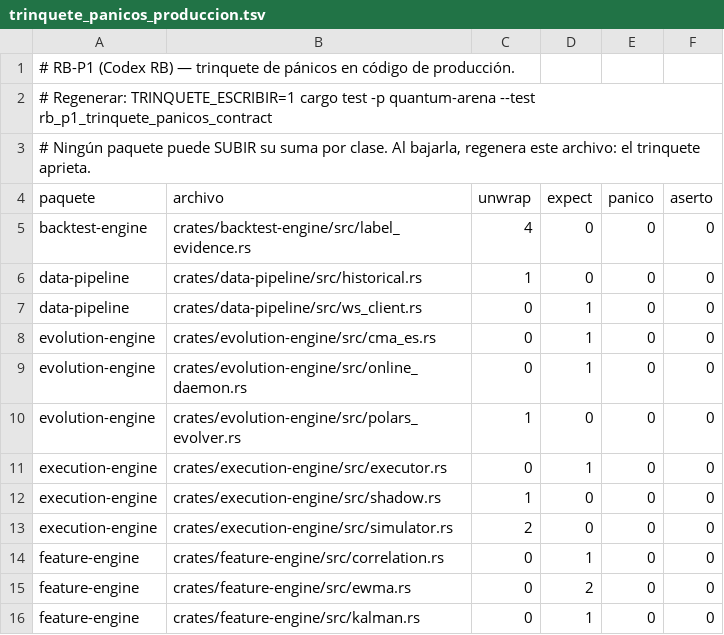
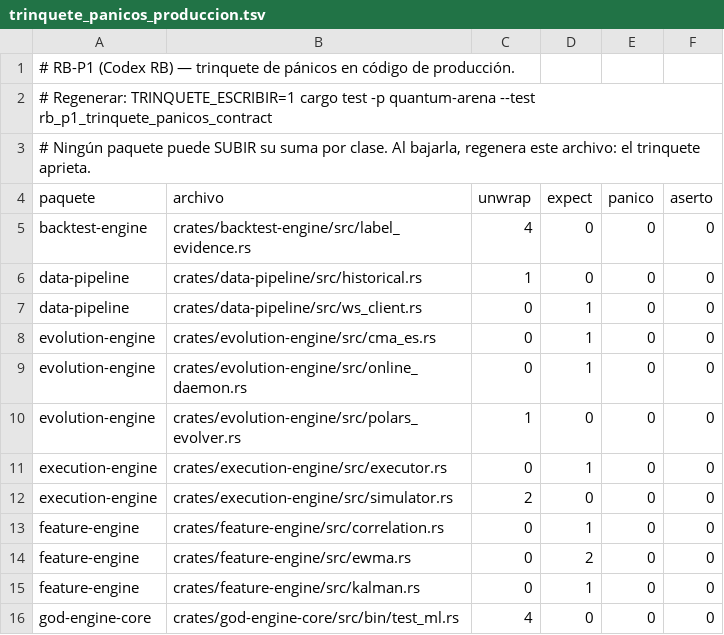
Before and after one commit to Jhona-la/Trader-Gemini, a TSV file: docs/audit/trinquete_panicos_produccion.tsv, drawn as a sheet; only a part is shown; the shorter side is filled out with more unchanged rows; the diff names each change by its address in the sheet, - before the commit and + after, or states it on an @@ line.

```diff
--- a/docs/audit/trinquete_panicos_produccion.tsv
+++ b/docs/audit/trinquete_panicos_produccion.tsv
-row 12: execution-engine | crates/execution-engine/src/shadow.rs | 1 | 0 | 0 | 0
```
Also changed, not shown: 8 other files.
